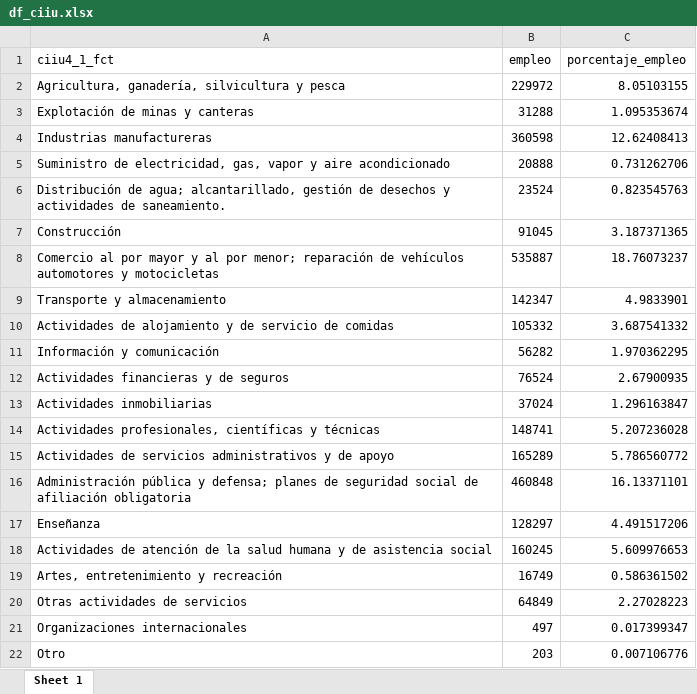
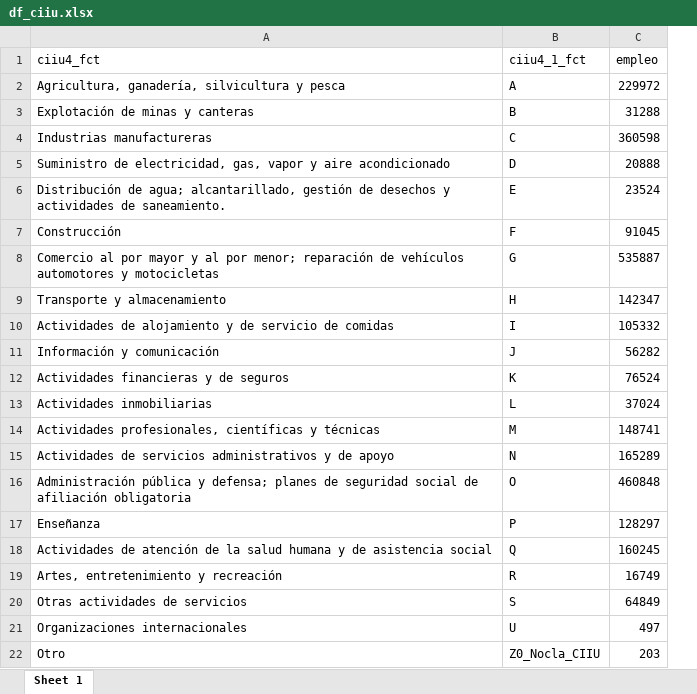
Before and after one commit to elquantificador/perspectivas-mercado-laboral, an Excel workbook: df_ciiu.xlsx, sheet Sheet 1, drawn as a sheet; values as stored, in another font and other column widths than the file's, no borders; removed rows and columns are numbered as before the commit, all else as after; the diff names each change by its address in the sheet, - before the commit and + after, or states it on an @@ line.

```diff
--- a/df_ciiu.xlsx (sheet Sheet 1)
+++ b/df_ciiu.xlsx (sheet Sheet 1)
+column B (ciiu4_1_fct), rows 2-22: A | B | C | D | E | F | G | H | I | J | K | L | M | N | O | P | Q | R | S | U | Z0_Nocla_CIIU
-column C (porcentaje_empleo), rows 2-22: 8.05103155 | 1.095353674 | 12.62408413 | 0.731262706 | 0.823545763 | 3.187371365 | 18.76073237 | 4.9833901 | 3.687541332 | 1.970362295 | 2.67900935 | 1.296163847 | 5.207236028 | 5.786560772 | 16.13371101 | 4.491517206 | 5.609976653 | 0.586361502 | 2.27028223 | 0.017399347 | 0.007106776
-A1: ciiu4_1_fct
+A1: ciiu4_fct
```
Also changed, not shown: df_empleo_1.xlsx, 3 other files.
